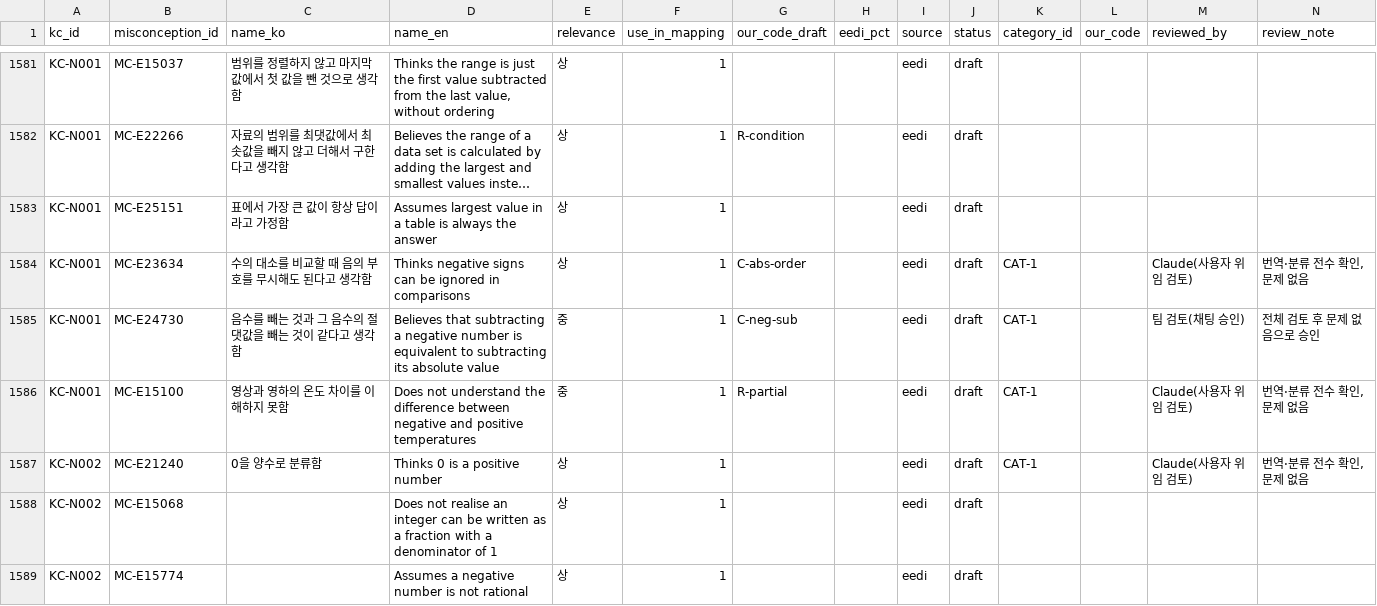
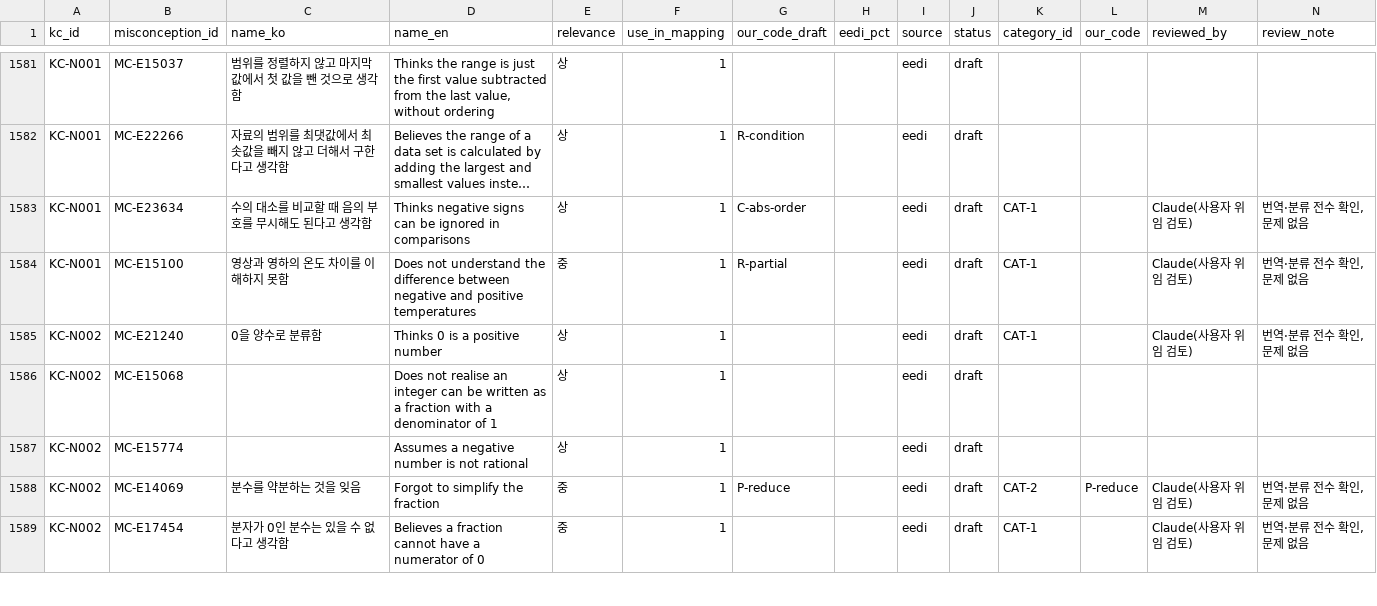
Before and after one commit to dkswjsgks/Chunjae-Edu, a CSV file: 사전/오개념.csv, drawn as a sheet; only a part is shown, gaps mark what is left out; the shorter side is filled out with more unchanged rows; long unchanged cells end in …; the diff covers the shown part only; the diff names each change by its address in the sheet, - before the commit and + after, or states it on an @@ line.

```diff
--- a/사전/오개념.csv
+++ b/사전/오개념.csv
-row 1583: KC-N001 | MC-E25151 | 표에서 가장 큰 값이 항상 답이라고 가정함 | Assumes largest value in a table is always the answer | 상 | 1 |  |  | eedi | draft
-row 1585: KC-N001 | MC-E24730 | 음수를 빼는 것과 그 음수의 절댓값을 빼는 것이 같다고 생각함 | Believes that subtracting a negative number is equivalent to subtracting its absolute value | 중 | 1 | C-neg-sub |  | eedi | draft | CAT-1 |  | 팀 검토(채팅 승인) | 전체 검토 후 문제 없음으로 승인
```
Also changed, not shown: 16 removed rows elsewhere in this file, 1단계 사전/결과/6-자체KC연결-20261119-01/연결_초안.csv, 3 other files.
